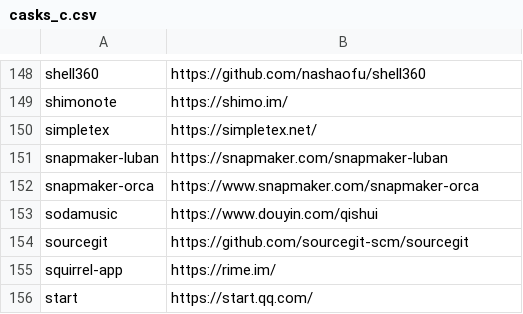
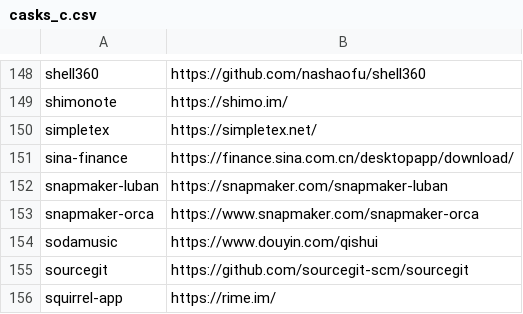
Before and after one commit to tinhkyaw/tinhkyaw, a CSV file: lists/casks_c.csv, drawn as a sheet; only a part is shown, gaps mark what is left out; the shorter side is filled out with more unchanged rows; the diff names each change by its address in the sheet, - before the commit and + after, or states it on an @@ line.

```diff
--- a/lists/casks_c.csv
+++ b/lists/casks_c.csv
+row 151: sina-finance | https://finance.sina.com.cn/desktopapp/download/
```
Also changed, not shown: lists/casks.csv, 2 other files.
